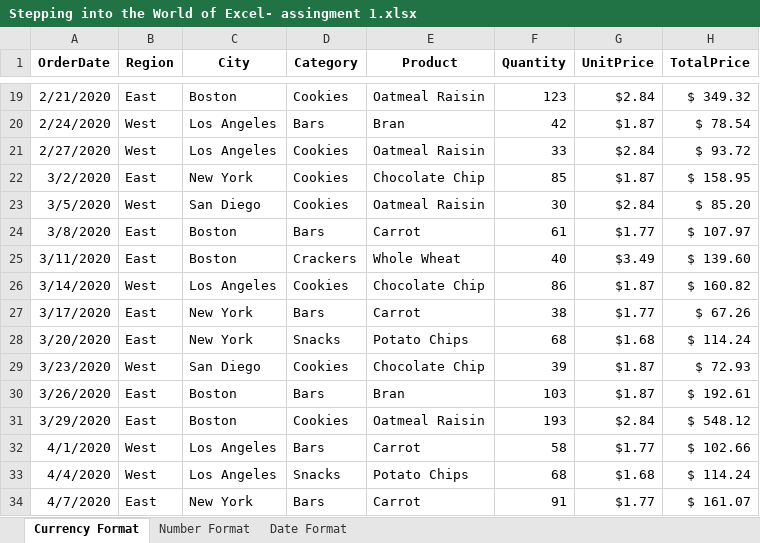
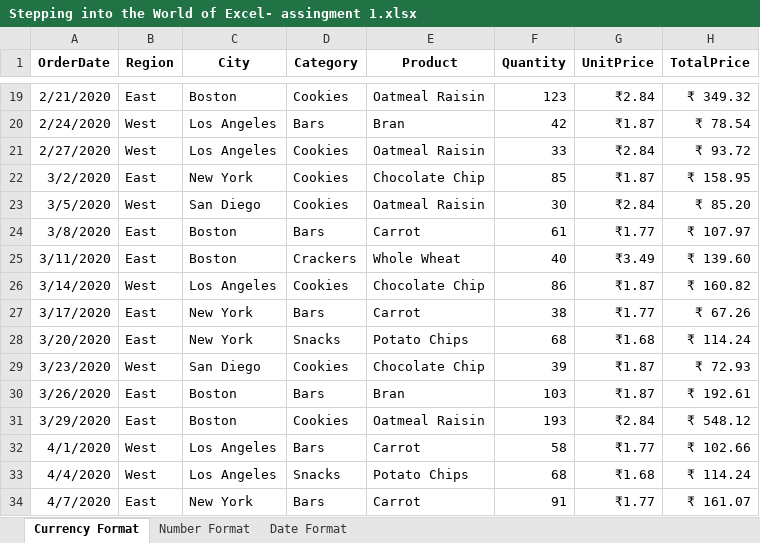
Before and after one commit to SpandanShelar/01-Avdexcle, an Excel workbook: Stepping into the World of Excel ASING/Stepping into the World of Excel- assingment 1.xlsx, sheet Currency Format, drawn as a sheet; only a part is shown, gaps mark what is left out; values as stored, in another font and other column widths than the file's, no borders; the diff covers the shown part only; the diff names each change by its address in the sheet, - before the commit and + after, or states it on an @@ line.

```diff
--- a/Stepping into the World of Excel ASING/Stepping into the World of Excel- assingment 1.xlsx (sheet Currency Format)
+++ b/Stepping into the World of Excel ASING/Stepping into the World of Excel- assingment 1.xlsx (sheet Currency Format)
-G19 (UnitPrice): $2.84
+G19 (UnitPrice): ₹2.84
-H19 (TotalPrice): $ 349.32
+H19 (TotalPrice): ₹ 349.32
-G20 (UnitPrice): $1.87
+G20 (UnitPrice): ₹1.87
-H20 (TotalPrice): $ 78.54
+H20 (TotalPrice): ₹ 78.54
-G21 (UnitPrice): $2.84
+G21 (UnitPrice): ₹2.84
-H21 (TotalPrice): $ 93.72
+H21 (TotalPrice): ₹ 93.72
-G22 (UnitPrice): $1.87
+G22 (UnitPrice): ₹1.87
-H22 (TotalPrice): $ 158.95
+H22 (TotalPrice): ₹ 158.95
-G23 (UnitPrice): $2.84
+G23 (UnitPrice): ₹2.84
-H23 (TotalPrice): $ 85.20
+H23 (TotalPrice): ₹ 85.20
-G24 (UnitPrice): $1.77
+G24 (UnitPrice): ₹1.77
-H24 (TotalPrice): $ 107.97
+H24 (TotalPrice): ₹ 107.97
-G25 (UnitPrice): $3.49
+G25 (UnitPrice): ₹3.49
-H25 (TotalPrice): $ 139.60
+H25 (TotalPrice): ₹ 139.60
-G26 (UnitPrice): $1.87
+G26 (UnitPrice): ₹1.87
-H26 (TotalPrice): $ 160.82
+H26 (TotalPrice): ₹ 160.82
-G27 (UnitPrice): $1.77
+G27 (UnitPrice): ₹1.77
-H27 (TotalPrice): $ 67.26
+H27 (TotalPrice): ₹ 67.26
-G28 (UnitPrice): $1.68
+G28 (UnitPrice): ₹1.68
-H28 (TotalPrice): $ 114.24
+H28 (TotalPrice): ₹ 114.24
-G29:G30 (UnitPrice): $1.87
+G29:G30 (UnitPrice): ₹1.87
-H29 (TotalPrice): $ 72.93
+H29 (TotalPrice): ₹ 72.93
-H30 (TotalPrice): $ 192.61
+H30 (TotalPrice): ₹ 192.61
-G31 (UnitPrice): $2.84
+G31 (UnitPrice): ₹2.84
-H31 (TotalPrice): $ 548.12
+H31 (TotalPrice): ₹ 548.12
-G32 (UnitPrice): $1.77
+G32 (UnitPrice): ₹1.77
-H32 (TotalPrice): $ 102.66
+H32 (TotalPrice): ₹ 102.66
-G33 (UnitPrice): $1.68
+G33 (UnitPrice): ₹1.68
-H33 (TotalPrice): $ 114.24
+H33 (TotalPrice): ₹ 114.24
-G34 (UnitPrice): $1.77
+G34 (UnitPrice): ₹1.77
-H34 (TotalPrice): $ 161.07
+H34 (TotalPrice): ₹ 161.07
```
Also changed, not shown: 456 edited cells elsewhere in this sheet, 1 other file.
